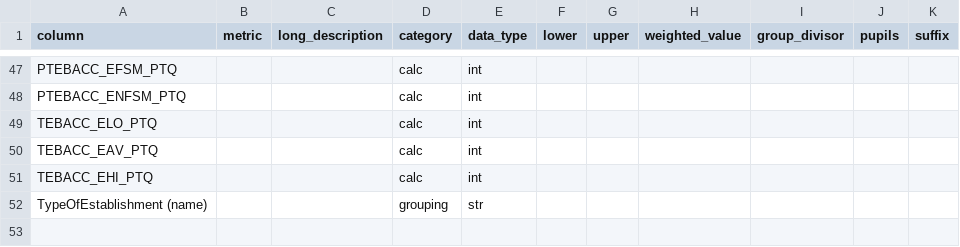
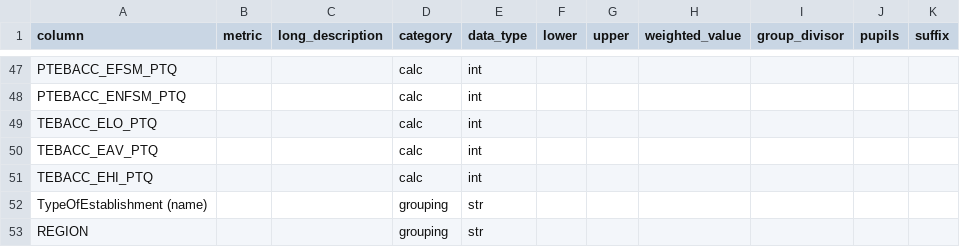
Before and after one commit to cghall/eduvis, a CSV file: data-src/meta_file.csv, drawn as a sheet; only a part is shown, gaps mark what is left out.

```diff
--- a/data-src/meta_file.csv
+++ b/data-src/meta_file.csv
@@ -52 +52,2 @@ TEBACC_EHI_PTQ,,,calc,int,,,,,,
 TypeOfEstablishment (name),,,grouping,str,,,,,,
+REGION,,,grouping,str,,,,,,
```
Also changed, not shown: data-src/lea_names.csv, src/data-src/meta_file.csv, 2 other files.
